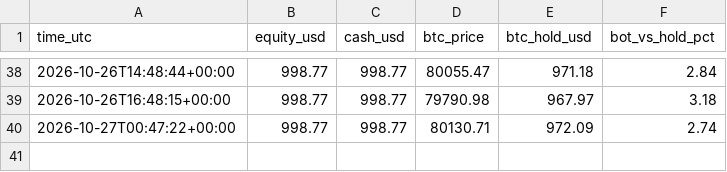
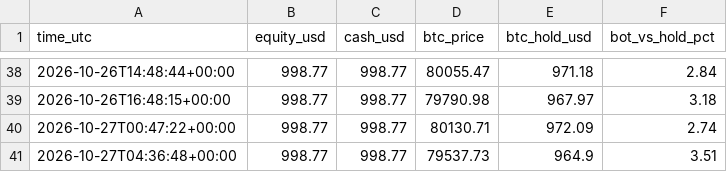
Before and after one commit to byw4dm22yg-a11y/-bot-dashboard, a CSV file: data/crypto_equity.csv, drawn as a sheet; only a part is shown, gaps mark what is left out; the diff names each change by its address in the sheet, - before the commit and + after, or states it on an @@ line.

Commit message:
update data/crypto_equity.csv

```diff
--- a/data/crypto_equity.csv
+++ b/data/crypto_equity.csv
+row 41: 2026-10-27T04:36:48+00:00 | 998.77 | 998.77 | 79537.73 | 964.9 | 3.51
```
